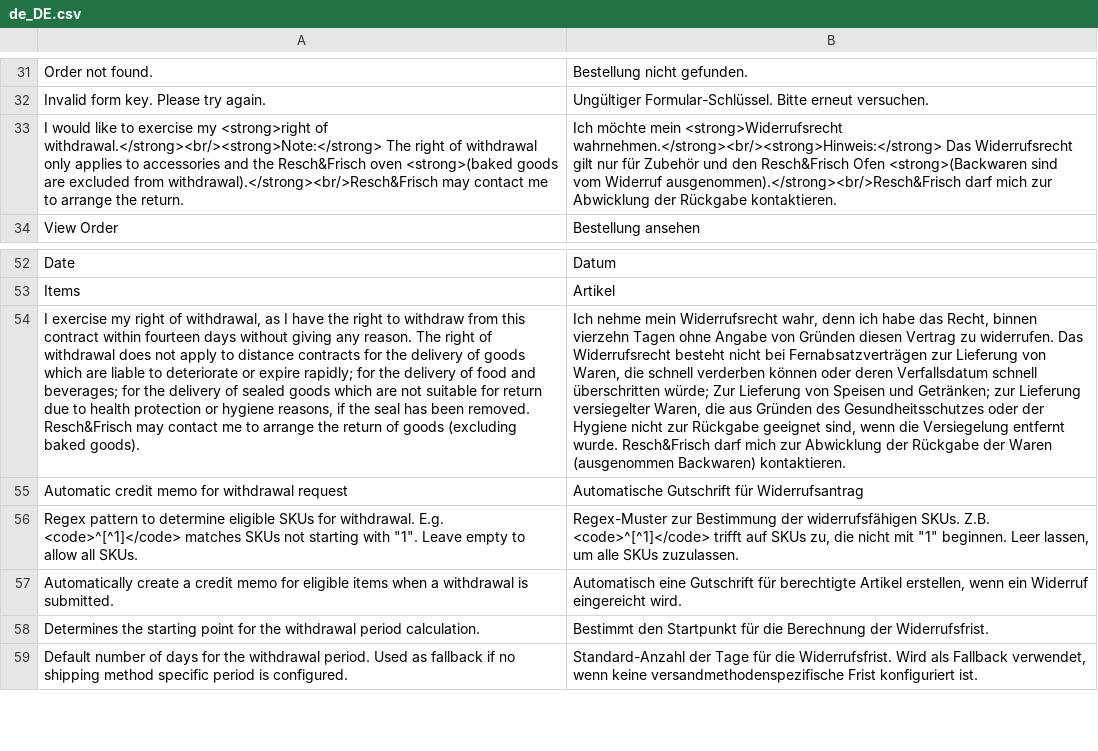
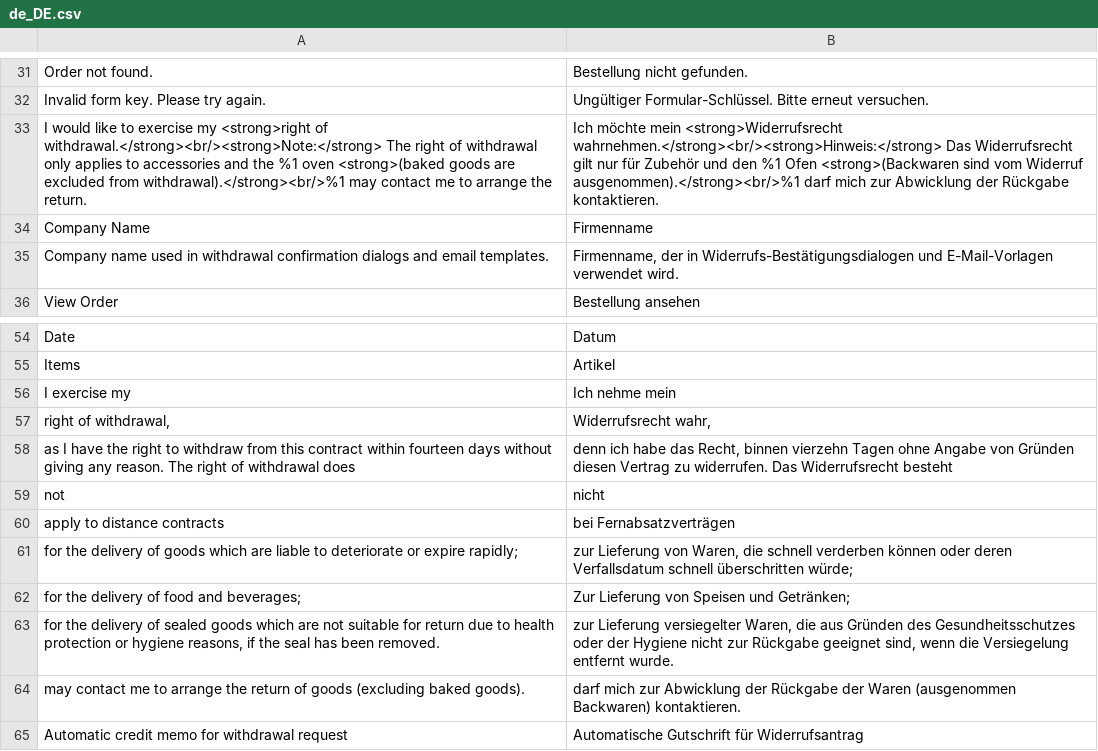
Before and after one commit to bitstree/magento2-withdrawal, a CSV file: i18n/de_DE.csv, drawn as a sheet; only a part is shown, gaps mark what is left out; the shorter side is filled out with more unchanged rows; removed rows and columns are numbered as before the commit, all else as after; the diff names each change by its address in the sheet, - before the commit and + after, or states it on an @@ line.

Commit message:
Make company name configurable, remove hardcoded references
Replace all hardcoded "Resch&Frisch" occurrences with a configurable
company name setting under Stores > Configuration > Sales > Withdrawal.
Applies to confirmation dialogs, email templates, and translations.

```diff
--- a/i18n/de_DE.csv
+++ b/i18n/de_DE.csv
-A33: …and the Resch&Frisch oven <strong>(baked goods are excluded from withdrawal).</strong><br/>Resch&Frisch may contact…
+A33: …and the %1 oven <strong>(baked goods are excluded from withdrawal).</strong><br/>%1 may contact…
-B33: …und den Resch&Frisch Ofen <strong>(Backwaren sind vom Widerruf ausgenommen).</strong><br/>Resch&Frisch darf mich…
+B33: …und den %1 Ofen <strong>(Backwaren sind vom Widerruf ausgenommen).</strong><br/>%1 darf mich…
+row 34: Company Name | Firmenname
+row 35: Company name used in withdrawal confirmation dialogs and email templates. | Firmenname, der in Widerrufs-Bestätigungsdialogen und E-Mail-Vorlagen verwendet wird.
-row 54: I exercise my right of withdrawal, as I have the right to withdraw from this contract within fourteen days without giving any reason. The right of withdrawal does not apply to distance contracts for the delivery of goods which are liable to deteriorate or expire rapidly; for the delivery of food and beverages; for the delivery of sealed goods which are not suitable for return due to health protection or hygiene reasons, if the seal has been removed. Resch&Frisch may contact me to arrange the return of goods (excluding baked goods). | Ich nehme mein Widerrufsrecht wahr, denn ich habe das Recht, binnen vierzehn Tagen ohne Angabe von Gründen diesen Vertrag zu widerrufen. Das Widerrufsrecht besteht nicht bei Fernabsatzverträgen zur Lieferung von Waren, die schnell verderben können oder deren Verfallsdatum schnell überschritten würde; Zur Lieferung von Speisen und Getränken; zur Lieferung versiegelter Waren, die aus Gründen des Gesundheitsschutzes oder der Hygiene nicht zur Rückgabe geeignet sind, wenn die Versiegelung entfernt wurde. Resch&Frisch darf mich zur Abwicklung der Rückgabe der Waren (ausgenommen Backwaren) kontaktieren.
+row 56: I exercise my | Ich nehme mein
+row 57: right of withdrawal, | Widerrufsrecht wahr,
+row 58: as I have the right to withdraw from this contract within fourteen days without giving any reason. The right of withdrawal does | denn ich habe das Recht, binnen vierzehn Tagen ohne Angabe von Gründen diesen Vertrag zu widerrufen. Das Widerrufsrecht besteht
+row 59: not | nicht
+row 60: apply to distance contracts | bei Fernabsatzverträgen
+row 61: for the delivery of goods which are liable to deteriorate or expire rapidly; | zur Lieferung von Waren, die schnell verderben können oder deren Verfallsdatum schnell überschritten würde;
+row 62: for the delivery of food and beverages; | Zur Lieferung von Speisen und Getränken;
+row 63: for the delivery of sealed goods which are not suitable for return due to health protection or hygiene reasons, if the seal has been removed. | zur Lieferung versiegelter Waren, die aus Gründen des Gesundheitsschutzes oder der Hygiene nicht zur Rückgabe geeignet sind, wenn die Versiegelung entfernt wurde.
+row 64: may contact me to arrange the return of goods (excluding baked goods). | darf mich zur Abwicklung der Rückgabe der Waren (ausgenommen Backwaren) kontaktieren.
```
Also changed, not shown: i18n/en_US.csv, 8 other files.
